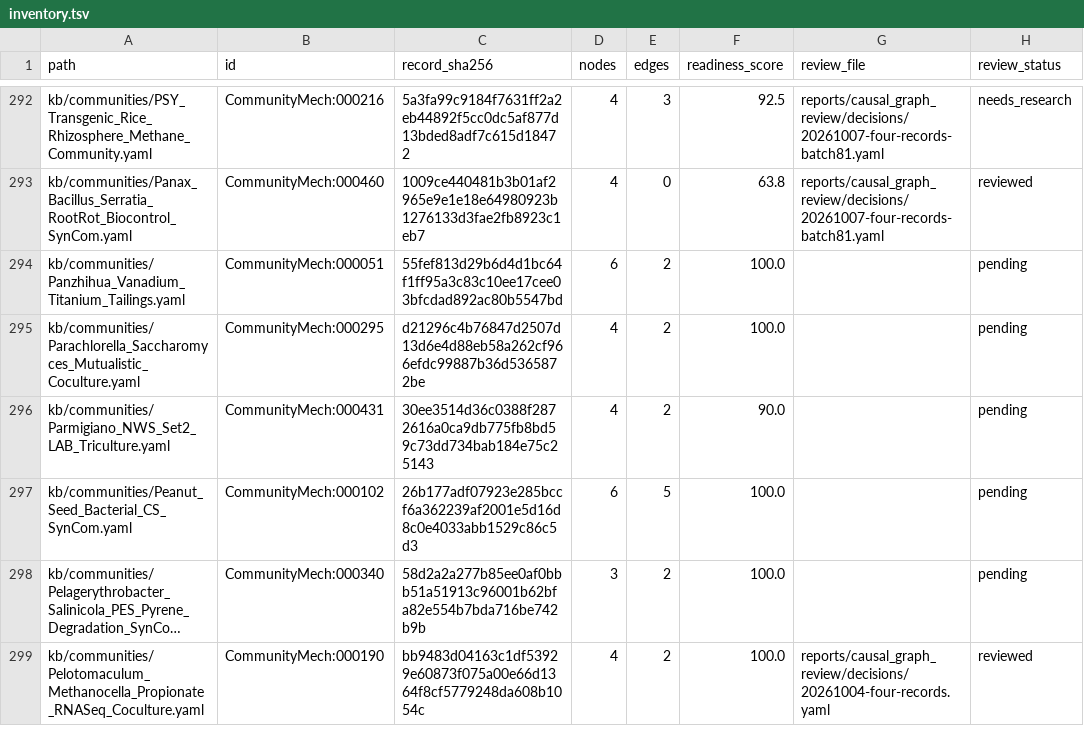
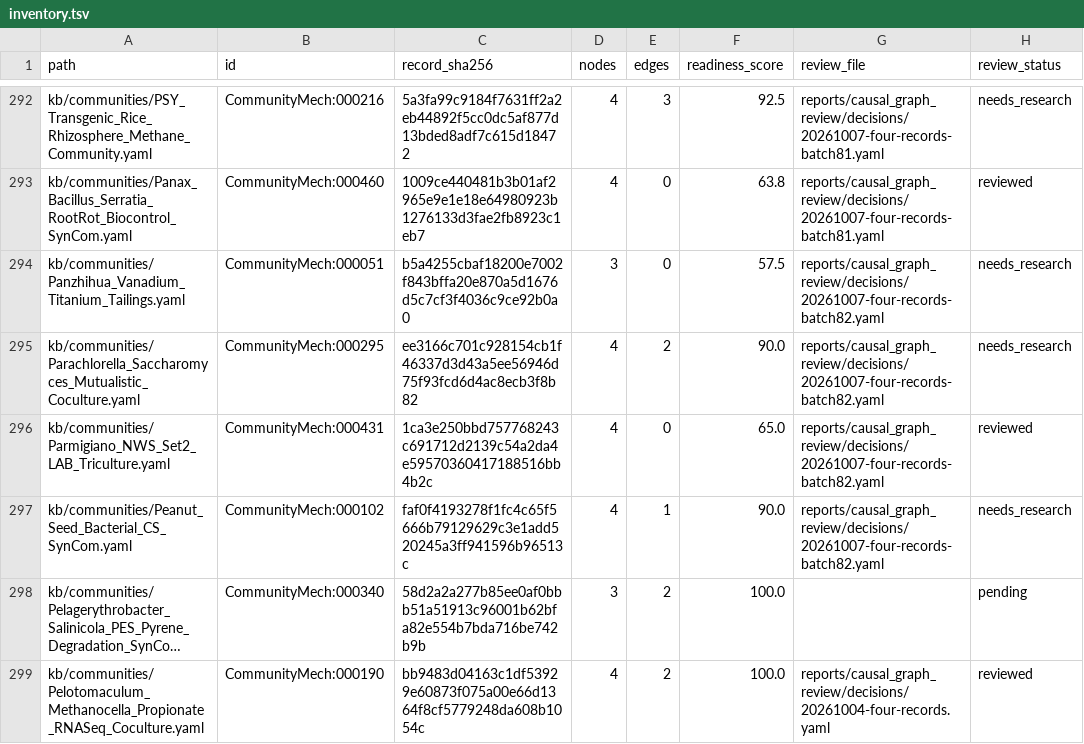
Before and after one commit to CultureBotAI/CommunityMech, a TSV file: reports/causal_graph_review/inventory.tsv, drawn as a sheet; only a part is shown, gaps mark what is left out; long unchanged cells end in …; the diff names each change by its address in the sheet, - before the commit and + after, or states it on an @@ line.

Commit message:
Repair tailings, algal, milk and seed-biocontrol causal claims

```diff
--- a/reports/causal_graph_review/inventory.tsv
+++ b/reports/causal_graph_review/inventory.tsv
-C294 (record_sha256): 55fef813d29b6d4d1bc64f1ff95a3c83c10ee17cee03bfcdad892ac80b5547bd
+C294 (record_sha256): b5a4255cbaf18200e7002f843bffa20e870a5d1676d5c7cf3f4036c9ce92b0a0
-D294 (nodes): 6
+D294 (nodes): 3
-E294 (edges): 2
+E294 (edges): 0
-F294 (readiness_score): 100.0
+F294 (readiness_score): 57.5
-G294:G297 (review_file): (empty)
+G294:G297 (review_file): reports/causal_graph_review/decisions/20261007-four-records-batch82.yaml
-H294:H295 (review_status): pending
+H294:H295 (review_status): needs_research
-C295 (record_sha256): d21296c4b76847d2507d13d6e4d88eb58a262cf966efdc99887b36d5365872be
+C295 (record_sha256): ee3166c701c928154cb1f46337d3d43a5ee56946d75f93fcd6d4ac8ecb3f8b82
-F295 (readiness_score): 100.0
+F295 (readiness_score): 90.0
-C296 (record_sha256): 30ee3514d36c0388f2872616a0ca9db775fb8bd59c73dd734bab184e75c25143
+C296 (record_sha256): 1ca3e250bbd757768243c691712d2139c54a2da4e59570360417188516bb4b2c
-E296 (edges): 2
+E296 (edges): 0
-F296 (readiness_score): 90.0
+F296 (readiness_score): 65.0
-H296 (review_status): pending
+H296 (review_status): reviewed
-C297 (record_sha256): 26b177adf07923e285bccf6a362239af2001e5d16d8c0e4033abb1529c86c5d3
+C297 (record_sha256): faf0f4193278f1fc4c65f5666b79129629c3e1add520245a3ff941596b96513c
-D297 (nodes): 6
+D297 (nodes): 4
-E297 (edges): 5
+E297 (edges): 1
-F297 (readiness_score): 100.0
+F297 (readiness_score): 90.0
-H297 (review_status): pending
+H297 (review_status): needs_research
```
Also changed, not shown: 18 other files.
